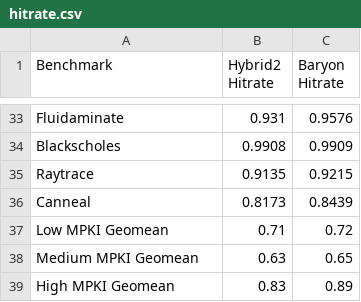
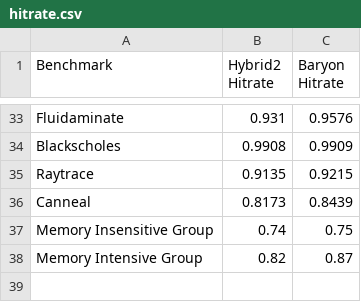
Before and after one commit to WANGHanshuo1220/data-repo-isca22-baryon, a CSV file: 1_performance/hitrate.csv, drawn as a sheet; only a part is shown, gaps mark what is left out; removed rows and columns are numbered as before the commit, all else as after; the diff names each change by its address in the sheet, - before the commit and + after, or states it on an @@ line.

```diff
--- a/1_performance/hitrate.csv
+++ b/1_performance/hitrate.csv
-row 37: Low MPKI Geomean | 0.71 | 0.72
-row 38: Medium MPKI Geomean | 0.63 | 0.65
-row 39: High MPKI Geomean | 0.83 | 0.89
+row 37: Memory Insensitive Group | 0.74 | 0.75
+row 38: Memory Intensive Group | 0.82 | 0.87
```
Also changed, not shown: 1_performance/mpki.csv, 1_performance/speedup.csv, 3 other files.
